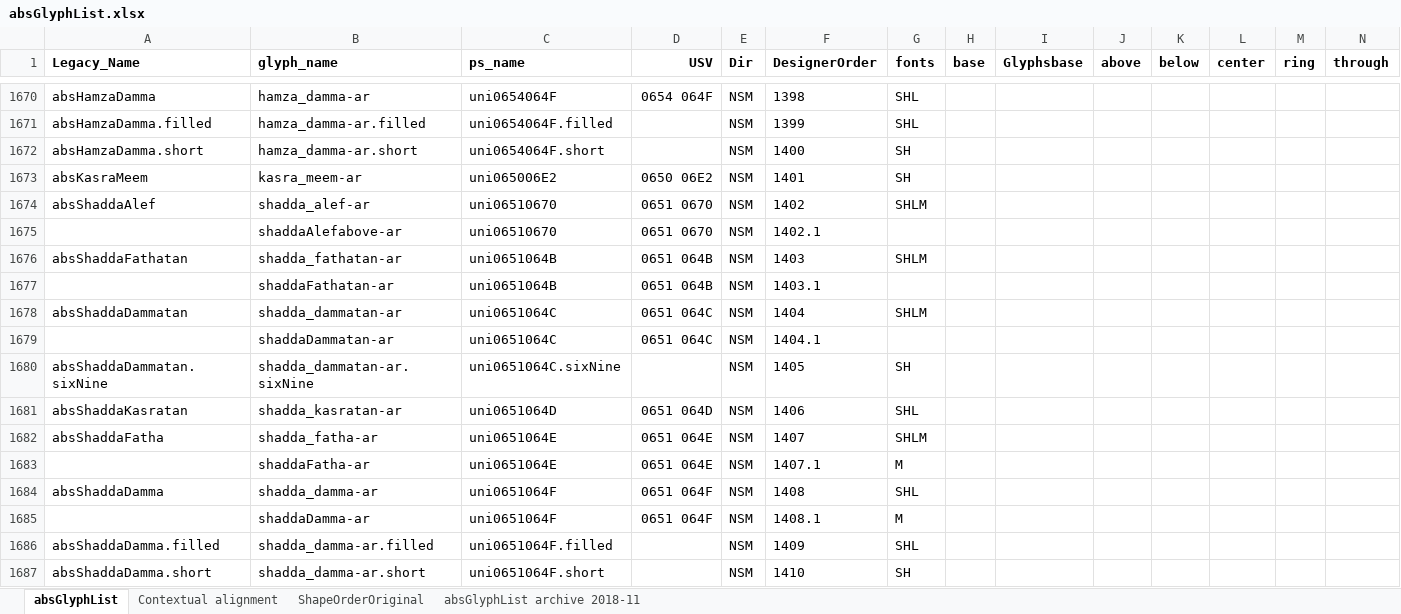
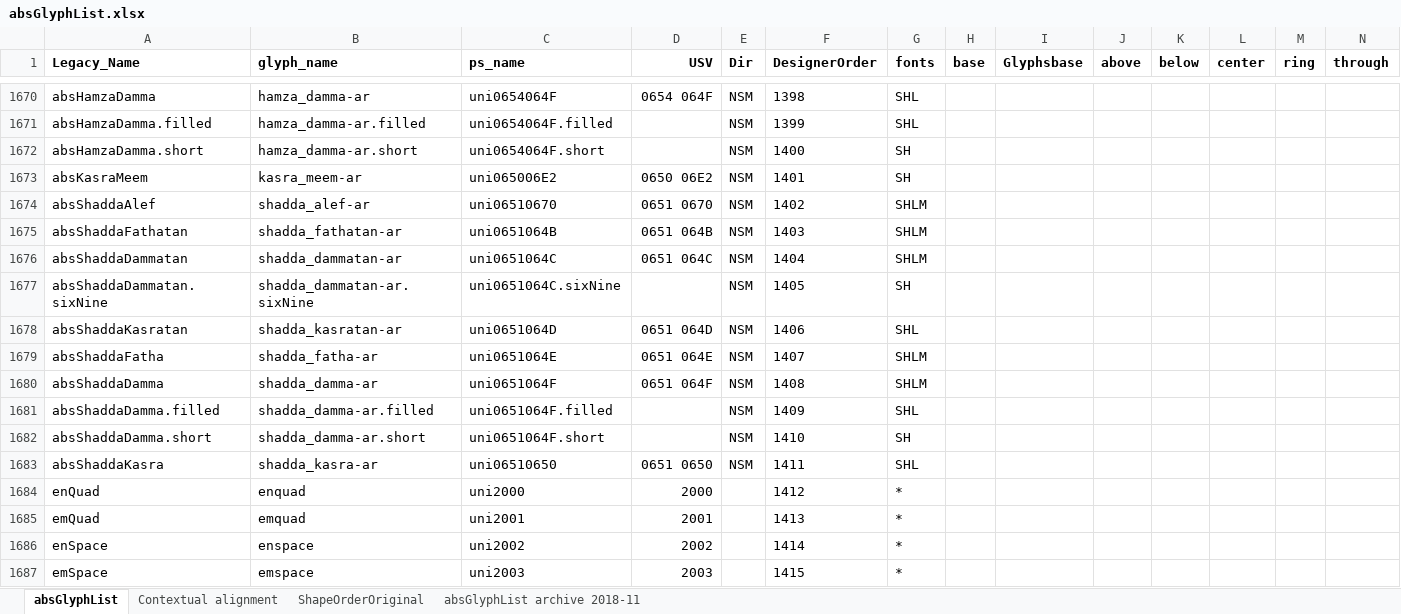
Before and after one commit to silnrsi/font-arab-tools, an Excel workbook: absGlyphList/absGlyphList.xlsx, sheet absGlyphList, drawn as a sheet; only a part is shown, gaps mark what is left out; the shorter side is filled out with more unchanged rows; values as stored, in another font and other column widths than the file's, no borders; charts and pictures not drawn; removed rows and columns are numbered as before the commit, all else as after; rows hold the shown columns only; the diff names each change by its address in the sheet, - before the commit and + after, or states it on an @@ line.

```diff
--- a/absGlyphList/absGlyphList.xlsx (sheet absGlyphList)
+++ b/absGlyphList/absGlyphList.xlsx (sheet absGlyphList)
-row 1675:  | shaddaAlefabove-ar | uni06510670 | 0651 0670 | NSM | 1402.1
-row 1677:  | shaddaFathatan-ar | uni0651064B | 0651 064B | NSM | 1403.1
-row 1679:  | shaddaDammatan-ar | uni0651064C | 0651 064C | NSM | 1404.1
-row 1683:  | shaddaFatha-ar | uni0651064E | 0651 064E | NSM | 1407.1 | M
-G1680 (fonts): SHL
+G1680 (fonts): SHLM
-row 1685:  | shaddaDamma-ar | uni0651064F | 0651 064F | NSM | 1408.1 | M
```
Also changed, not shown: 2 other files.
